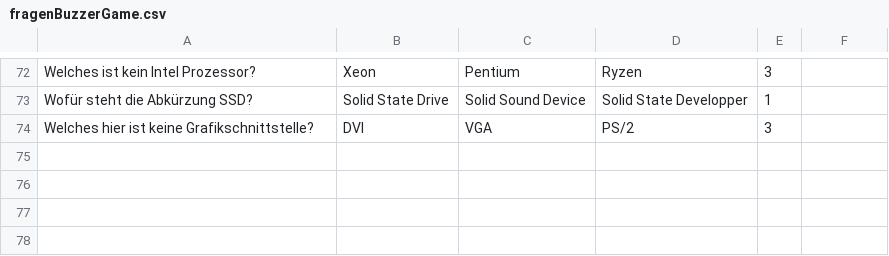
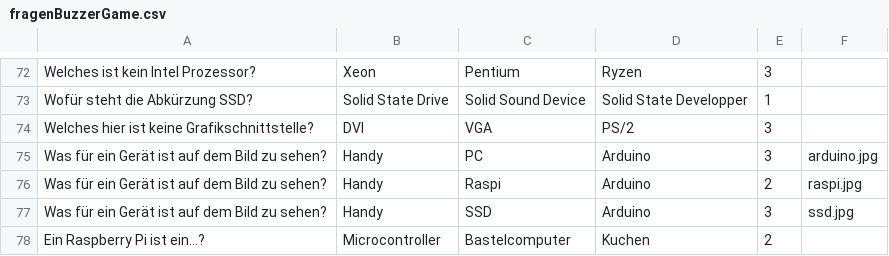
Before and after one commit to KeepCalmStayCalm/BuzzerGame_2026_IAE, a CSV file: resources/fragenBuzzerGame.csv, drawn as a sheet; only a part is shown, gaps mark what is left out; the diff names each change by its address in the sheet, - before the commit and + after, or states it on an @@ line.

Commit message:
tweaking versions again after raspian reinstallation

```diff
--- a/resources/fragenBuzzerGame.csv
+++ b/resources/fragenBuzzerGame.csv
+row 75: Was für ein Gerät ist auf dem Bild zu sehen? | Handy | PC | Arduino | 3 | arduino.jpg
+row 76: Was für ein Gerät ist auf dem Bild zu sehen? | Handy | Raspi | Arduino | 2 | raspi.jpg
+row 77: Was für ein Gerät ist auf dem Bild zu sehen? | Handy | SSD | Arduino | 3 | ssd.jpg
+row 78: Ein Raspberry Pi ist ein...? | Microcontroller | Bastelcomputer | Kuchen | 2
```
Also changed, not shown: 4 other files.
